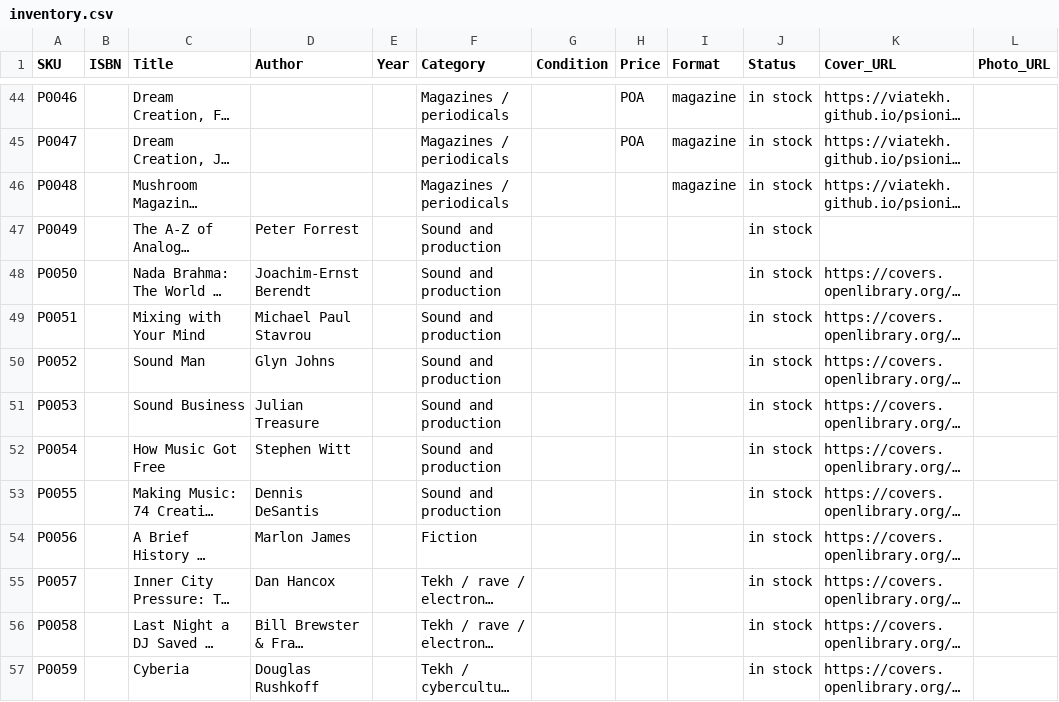
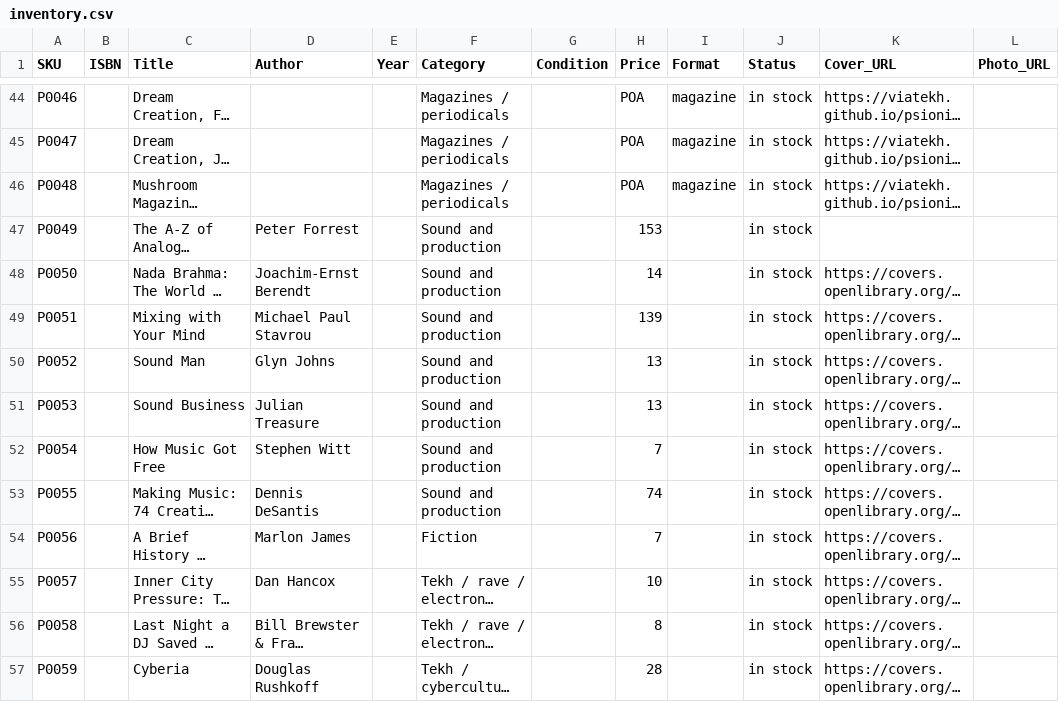
Before and after one commit to viatekh/psionica, a CSV file: data/inventory.csv, drawn as a sheet; only a part is shown, gaps mark what is left out; long unchanged cells end in …; the diff names each change by its address in the sheet, - before the commit and + after, or states it on an @@ line.

```diff
--- a/data/inventory.csv
+++ b/data/inventory.csv
-H46 (Price): (empty)
+H46 (Price): POA
-H47 (Price): (empty)
+H47 (Price): 153
-H48 (Price): (empty)
+H48 (Price): 14
-H49 (Price): (empty)
+H49 (Price): 139
-H50:H51 (Price): (empty)
+H50:H51 (Price): 13
-H52 (Price): (empty)
+H52 (Price): 7
-H53 (Price): (empty)
+H53 (Price): 74
-H54 (Price): (empty)
+H54 (Price): 7
-H55 (Price): (empty)
+H55 (Price): 10
-H56 (Price): (empty)
+H56 (Price): 8
-H57 (Price): (empty)
+H57 (Price): 28
```
